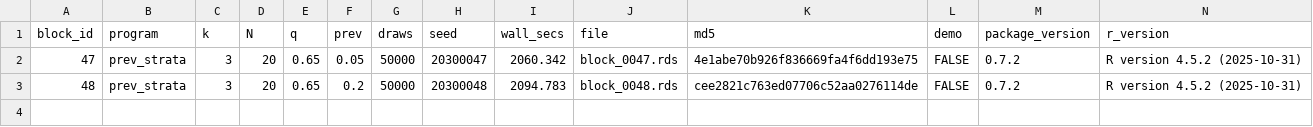
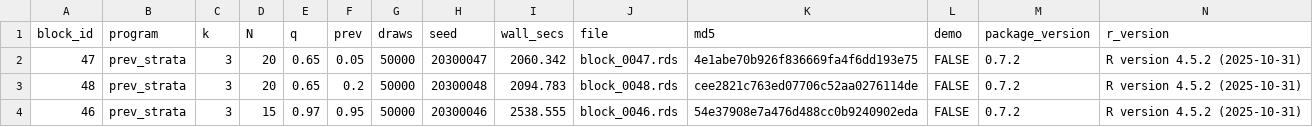
Before and after one commit to defense031/grassr, a CSV file: contrib/contributions/rachel-dill-gidaro-20260711-blocks46-48/bundle_manifest.csv, drawn as a sheet.

Commit message:
block 46 (tail_topup)

```diff
--- a/contrib/contributions/rachel-dill-gidaro-20260711-blocks46-48/bundle_manifest.csv
+++ b/contrib/contributions/rachel-dill-gidaro-20260711-blocks46-48/bundle_manifest.csv
@@ -3 +3,2 @@
 48,"prev_strata",3,20,0.65,0.2,50000,20300048,2094.783,"block_0048.rds","cee2821c763ed07706c52aa0276114de",FALSE,"0.7.2","R version 4.5.2 (2025-10-31)"
+46,"prev_strata",3,15,0.97,0.95,50000,20300046,2538.555,"block_0046.rds","54e37908e7a476d488cc0b9240902eda",FALSE,"0.7.2","R version 4.5.2 (2025-10-31)"
```
Also changed, not shown: 1 other file.
